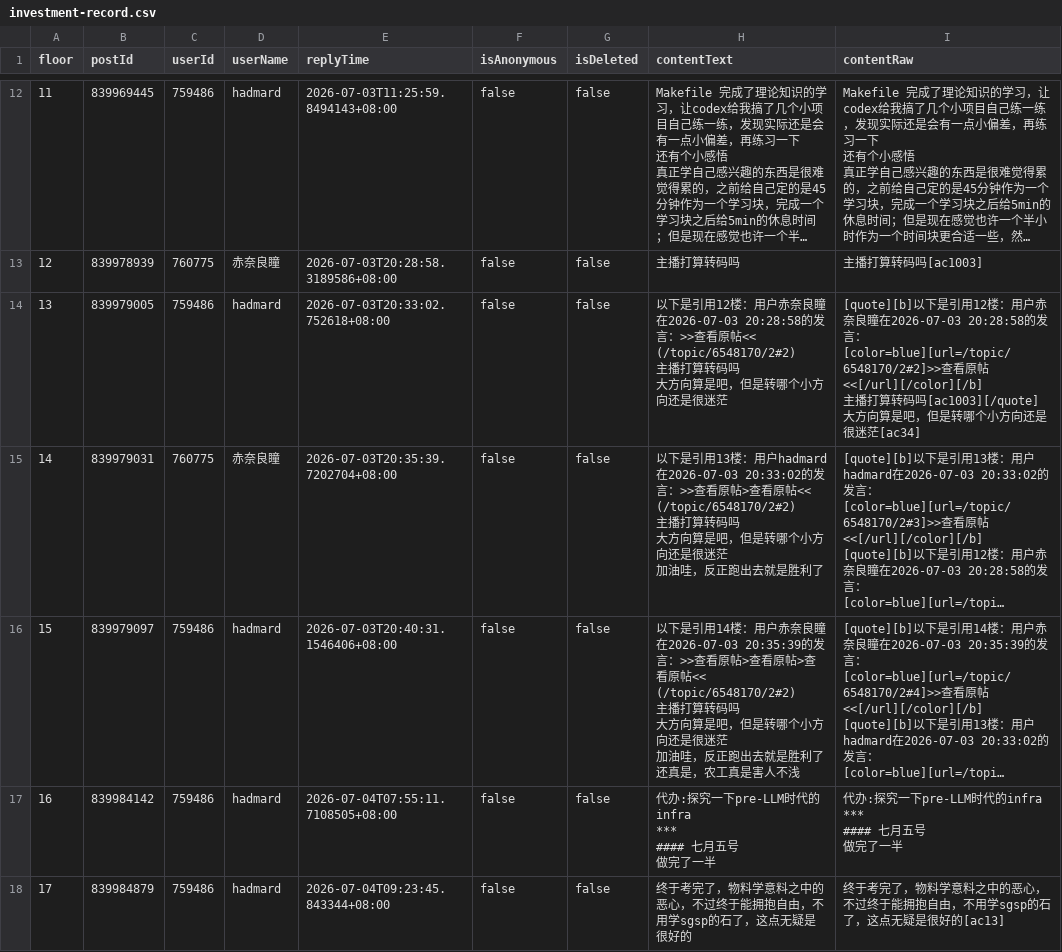
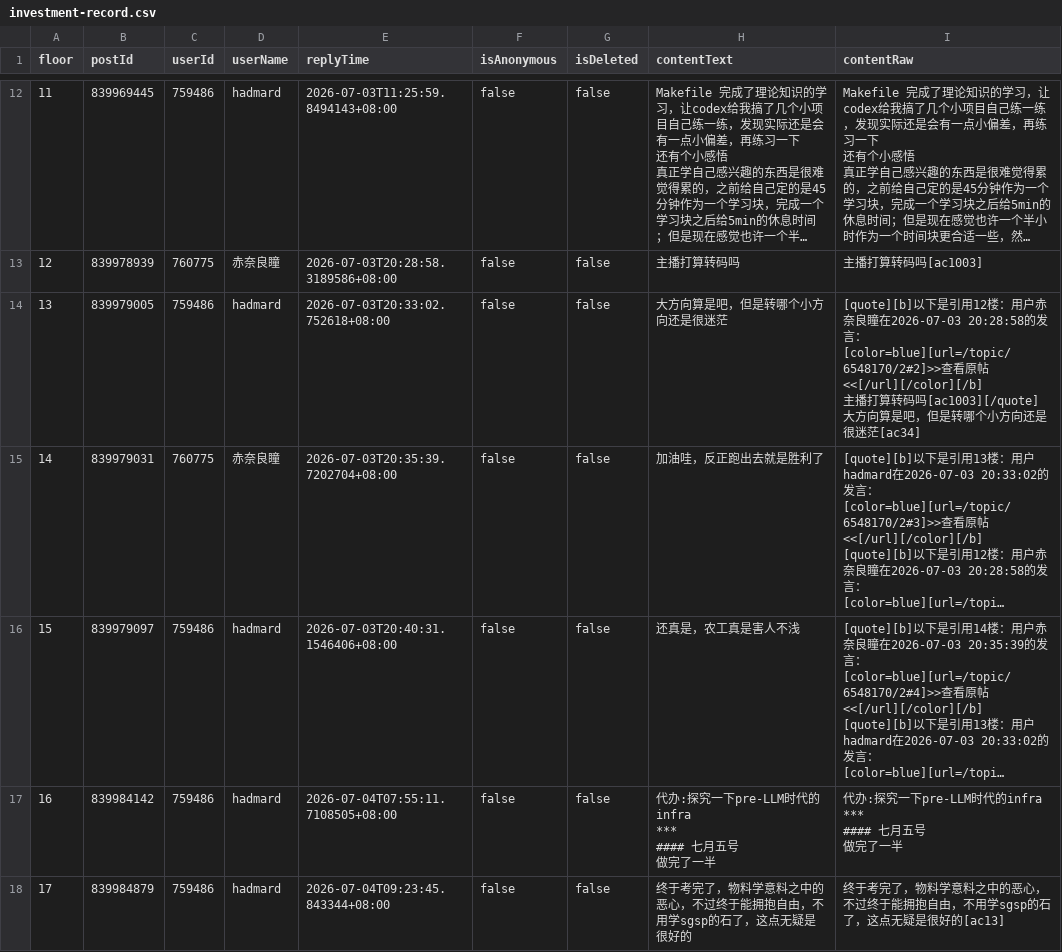
Before and after one commit to hadmard/hadmard.github.io, a CSV file: custom/cc98-investment-crawler/output/topic-6548170/records/investment-record.csv, drawn as a sheet; only a part is shown, gaps mark what is left out; long unchanged cells end in …; ↵ is a line break in a cell; the diff covers the shown part only; the diff names each change by its address in the sheet, - before the commit and + after, or states it on an @@ line.

Commit message:
Sync vivo schedule and CC98 records

```diff
--- a/custom/cc98-investment-crawler/output/topic-6548170/records/investment-record.csv
+++ b/custom/cc98-investment-crawler/output/topic-6548170/records/investment-record.csv
-H14 (contentText): 以下是引用12楼：用户赤奈良瞳在2026-07-03 20:28:58的发言：>>查看原帖<< (/topic/6548170/2#2) ↵ 主播打算转码吗 ↵ 大方向算…
+H14 (contentText): 大方向算…
-H15 (contentText): 以下是引用13楼：用户hadmard在2026-07-03 20:33:02的发言：>>查看原帖>查看原帖<< (/topic/6548170/2#2) ↵ 主播打算转码吗 ↵ 大方向算是吧，但是转哪个小方向还是很迷茫 ↵ 加油哇，…
+H15 (contentText): 加油哇，…
-H16 (contentText): 以下是引用14楼：用户赤奈良瞳在2026-07-03 20:35:39的发言：>>查看原帖>查看原帖>查看原帖<< (/topic/6548170/2#2) ↵ 主播打算转码吗 ↵ 大方向算是吧，但是转哪个小方向还是很迷茫 ↵ 加油哇，反正跑出去就是胜利了 ↵ 还真是，…
+H16 (contentText): 还真是，…
```
Also changed, not shown: 3 added rows and 2 edited cells elsewhere in this file, custom/cc98-investment-crawler/output/topic-6450962/records/investment-record.csv, custom/cc98-investment-crawler/output/topic-6562405/records/investment-record.csv, 23 other files.
